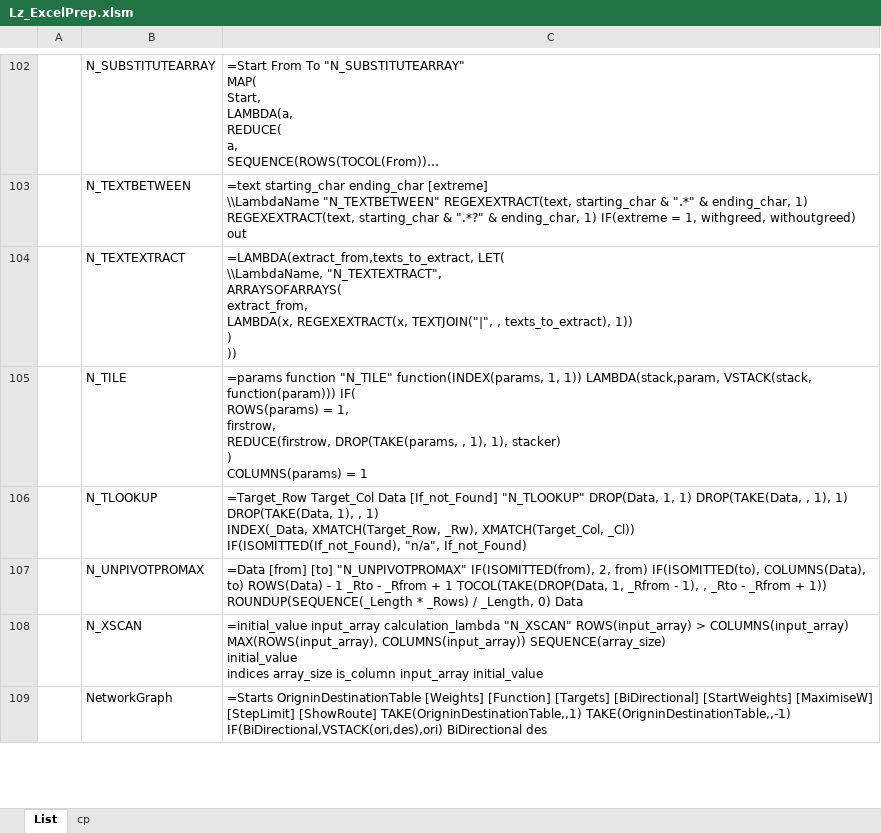
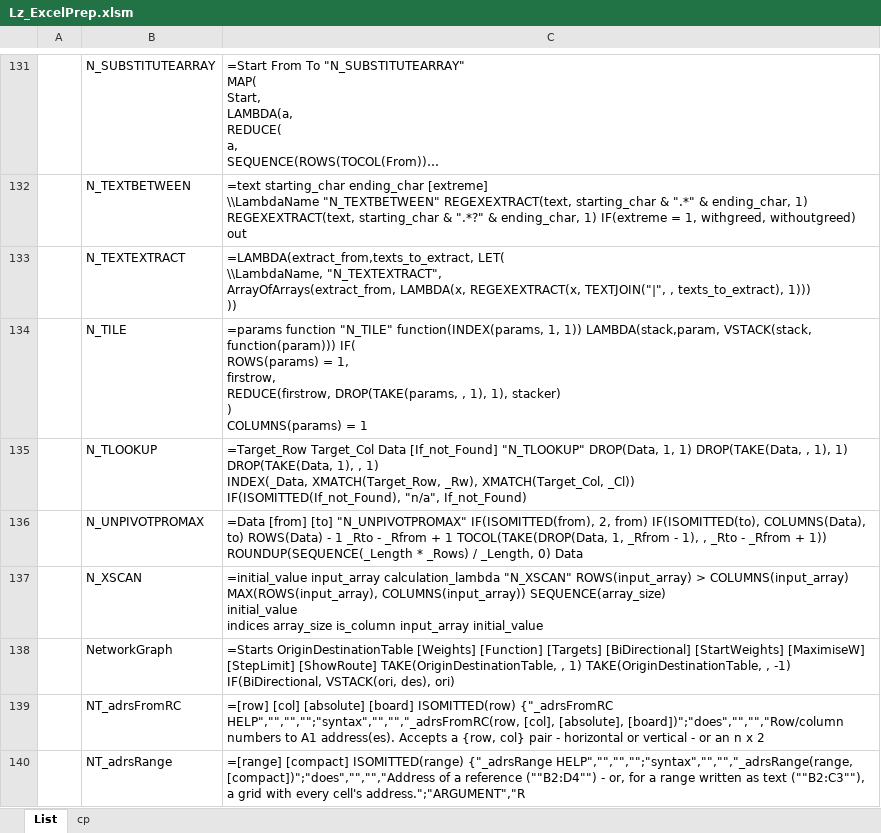
Before and after one commit to lazarm520/Lz_ExcelPrep, an Excel workbook: Lz_ExcelPrep.xlsm, sheet List, drawn as a sheet; only a part is shown, gaps mark what is left out; long unchanged cells end in …; values as stored, in another font and other column widths than the file's, no borders; table styles not drawn; addresses are those after the commit; ↵ is a line break in a cell; the diff covers the shown part only; the diff names each change by its address in the sheet, - before the commit and + after, or states it on an @@ line.

```diff
--- a/Lz_ExcelPrep.xlsm (sheet List)
+++ b/Lz_ExcelPrep.xlsm (sheet List)
-C133: …\\LambdaName, "N_TEXTEXTRACT", ↵ ARRAYSOFARRAYS( ↵ extract_from, ↵ LAMBDA(x, REGEXEXTRACT(x, TEXTJOIN("|", , texts_to_extract), 1)) ↵ ) ↵ ))
+C133: …\\LambdaName, "N_TEXTEXTRACT", ↵ ArrayOfArrays(extract_from, LAMBDA(x, REGEXEXTRACT(x, TEXTJOIN("|", , texts_to_extract), 1))) ↵ ))
-C138: =Starts OrigninDestinationTable [Weights] [Function] [Targets] [BiDirectional] [StartWeights] [MaximiseW] [StepLimit] [ShowRoute] TAKE(OrigninDestinationTable,,1) TAKE(OrigninDestinationTable,,-1) IF(BiDirectional,VSTACK(ori,des),ori) BiDirectional des
+C138: =Starts OriginDestinationTable [Weights] [Function] [Targets] [BiDirectional] [StartWeights] [MaximiseW] [StepLimit] [ShowRoute] TAKE(OriginDestinationTable, , 1) TAKE(OriginDestinationTable, , -1) IF(BiDirectional, VSTACK(ori, des), ori)
+row 139:  | NT_adrsFromRC | =[row] [col] [absolute] [board] ISOMITTED(row) {"_adrsFromRC HELP","","","";"syntax","","","_adrsFromRC(row, [col], [absolute], [board])";"does","","","Row/column numbers to A1 address(es). Accepts a {row, col} pair - horizontal or vertical - or an n x 2
+row 140:  | NT_adrsRange | =[range] [compact] ISOMITTED(range) {"_adrsRange HELP","","","";"syntax","","","_adrsRange(range, [compact])";"does","","","Address of a reference (""B2:D4"") - or, for a range written as text (""B2:C3""), a grid with every cell's address.";"ARGUMENT","R
```
Also changed, not shown: 39 added rows, 1 removed row and 2 edited cells elsewhere in this sheet.
